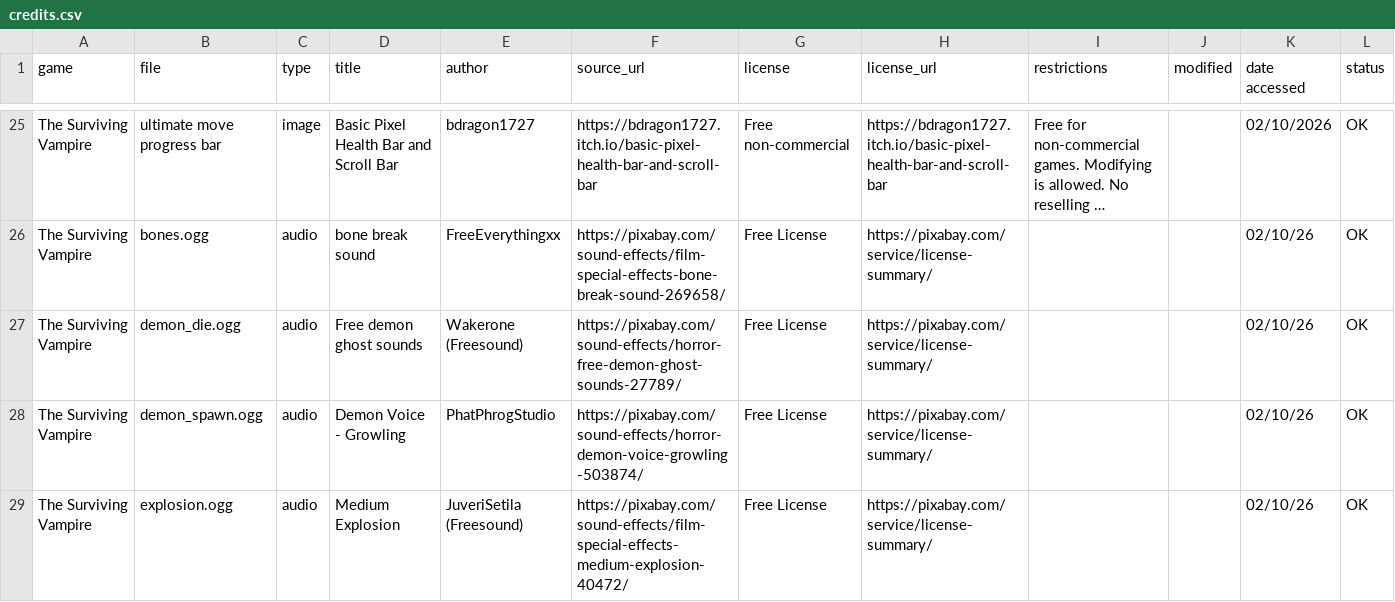
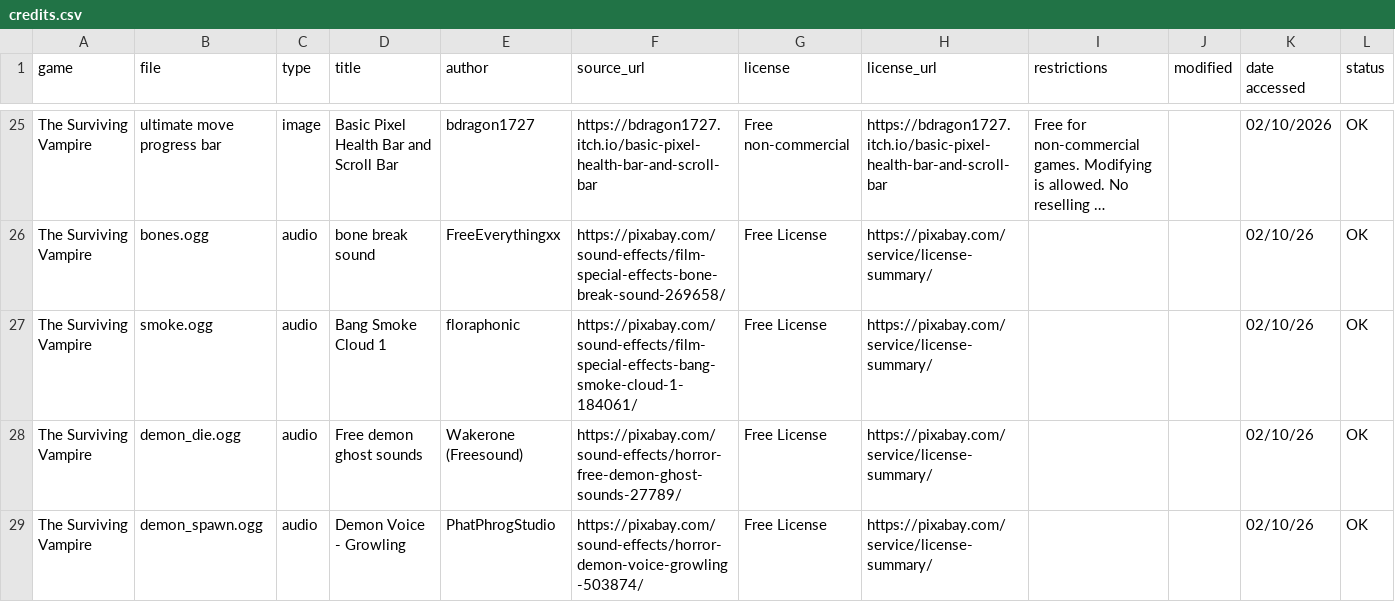
Before and after one commit to hutgib2/games_site, a CSV file: game_astro_web/src/content/credits.csv, drawn as a sheet; only a part is shown, gaps mark what is left out; the shorter side is filled out with more unchanged rows; long unchanged cells end in …; the diff names each change by its address in the sheet, - before the commit and + after, or states it on an @@ line.

Commit message:
replaced 3 out of 4 videos
Co-authored-by: edenjamsalem <edenjamsalem@users.noreply.github.com>

```diff
--- a/game_astro_web/src/content/credits.csv
+++ b/game_astro_web/src/content/credits.csv
+row 27: The Surviving Vampire | smoke.ogg | audio | Bang Smoke Cloud 1 | floraphonic | https://pixabay.com/sound-effects/film-special-effects-bang-smoke-cloud-1-184061/ | Free License | https://pixabay.com/service/license-summary/ |  |  | 02/10/26 | OK
```
Also changed, not shown: 17 other files.
